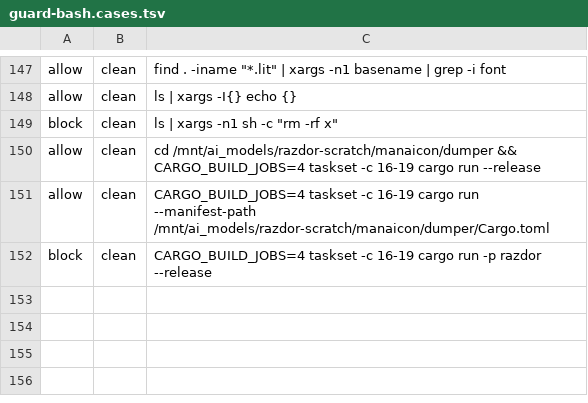
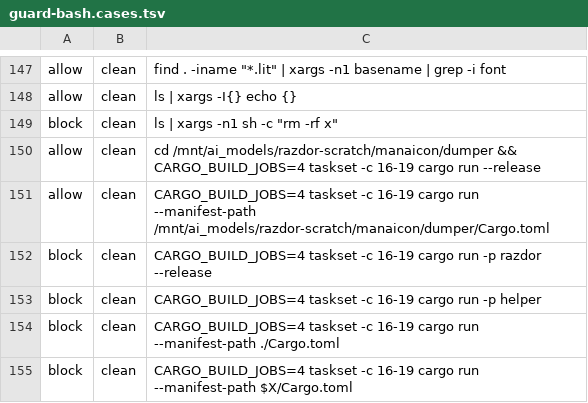
Before and after one commit to Eizenvald/razdor, a TSV file: .claude/hooks/guard-bash.cases.tsv, drawn as a sheet; only a part is shown, gaps mark what is left out; the diff names each change by its address in the sheet, - before the commit and + after, or states it on an @@ line.

```diff
--- a/.claude/hooks/guard-bash.cases.tsv
+++ b/.claude/hooks/guard-bash.cases.tsv
+row 153: block | clean | CARGO_BUILD_JOBS=4 taskset -c 16-19 cargo run -p helper
+row 154: block | clean | CARGO_BUILD_JOBS=4 taskset -c 16-19 cargo run --manifest-path ./Cargo.toml
+row 155: block | clean | CARGO_BUILD_JOBS=4 taskset -c 16-19 cargo run --manifest-path $X/Cargo.toml
```
Also changed, not shown: 1 other file.
